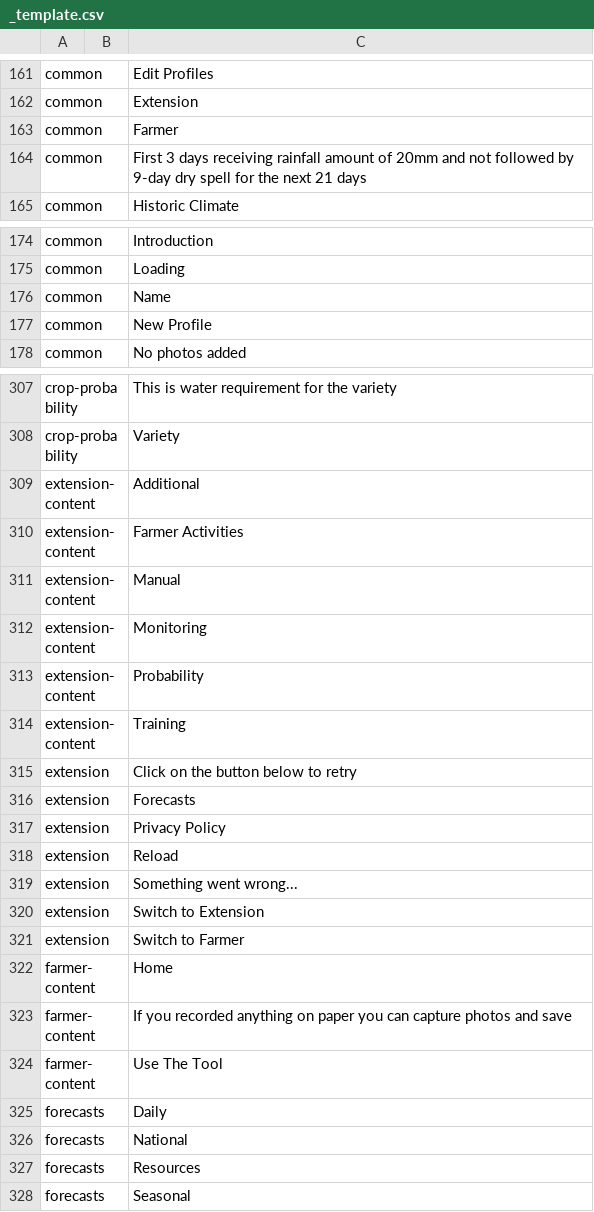
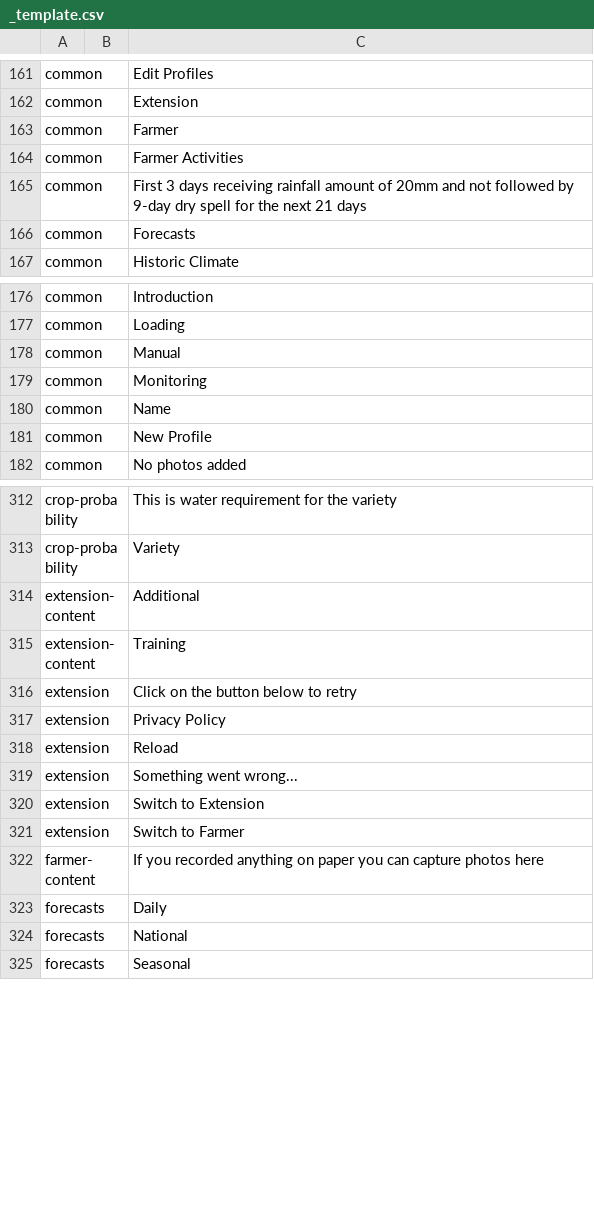
Before and after one commit to e-picsa/picsa-apps, a CSV file: libs/i18n/templates/_template.csv, drawn as a sheet; only a part is shown, gaps mark what is left out; removed rows and columns are numbered as before the commit, all else as after; the diff covers the shown part only; the diff names each change by its address in the sheet, - before the commit and + after, or states it on an @@ line.

Commit message:
chore: update translations

```diff
--- a/libs/i18n/templates/_template.csv
+++ b/libs/i18n/templates/_template.csv
+row 164: common |  | Farmer Activities
+row 166: common |  | Forecasts
+row 178: common |  | Manual
+row 179: common |  | Monitoring
-row 310: extension-content |  | Farmer Activities
-row 311: extension-content |  | Manual
-row 312: extension-content |  | Monitoring
-row 313: extension-content |  | Probability
-row 316: extension |  | Forecasts
-row 322: farmer-content |  | Home
-C322: …capture photos and save
+C322: …capture photos here
-row 324: farmer-content |  | Use The Tool
-row 327: forecasts |  | Resources
```
Also changed, not shown: 2 added rows and 1 removed row elsewhere in this file, 8 other files.
